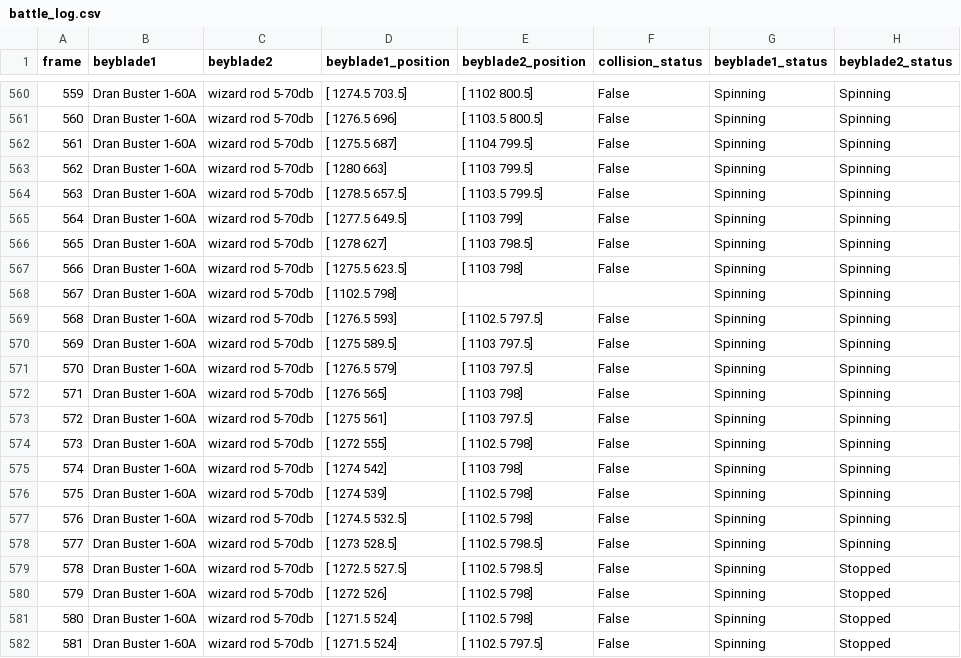
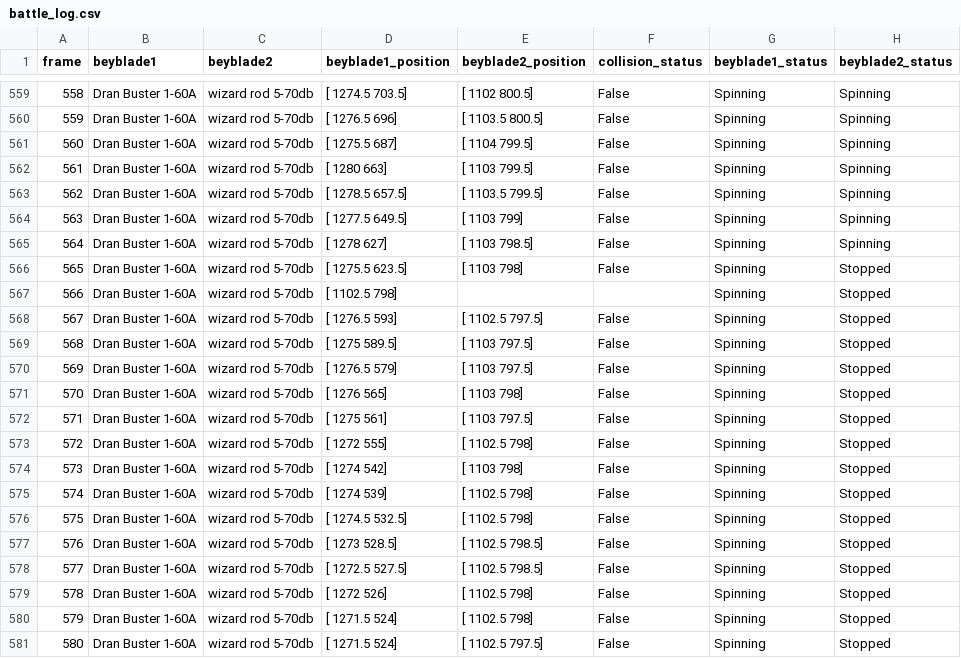
Before and after one commit to sayyidan-i/Beyblade-Analytics-Flask, a CSV file: output/battle_log.csv, drawn as a sheet; only a part is shown, gaps mark what is left out; addresses are those after the commit; the diff covers the shown part only; the diff names each change by its address in the sheet, - before the commit and + after, or states it on an @@ line.

```diff
--- a/output/battle_log.csv
+++ b/output/battle_log.csv
@@ column A (frame) renumbered from row 2 down @@
-H566:H577 (beyblade2_status): Spinning
+H566:H577 (beyblade2_status): Stopped
```
Also changed, not shown: 1 removed row and 20 edited cells elsewhere in this file, 6 other files.
